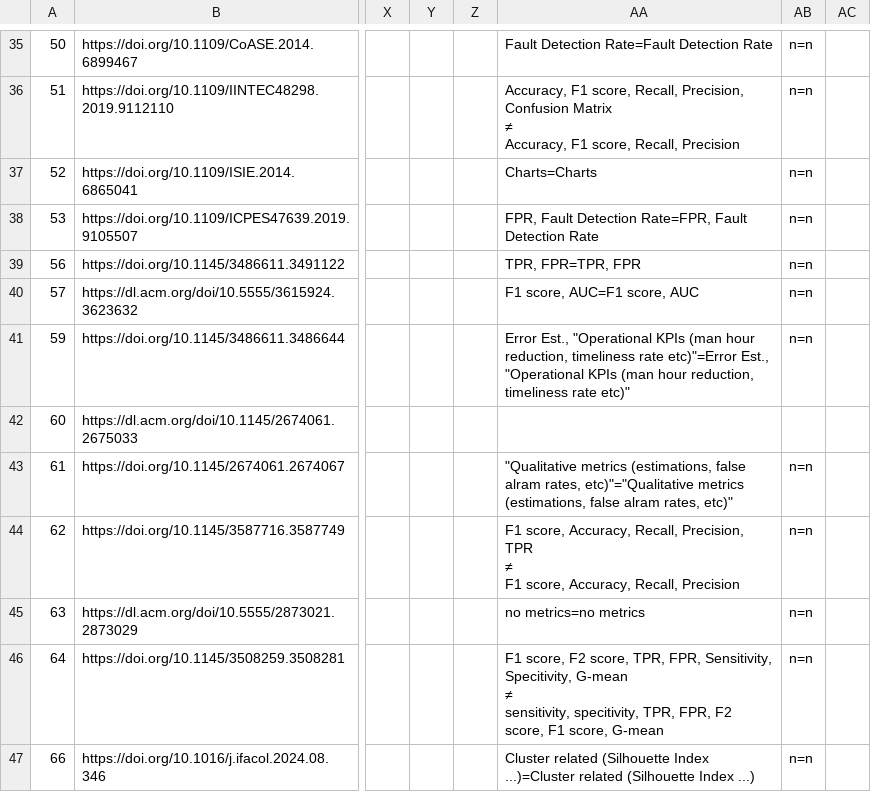
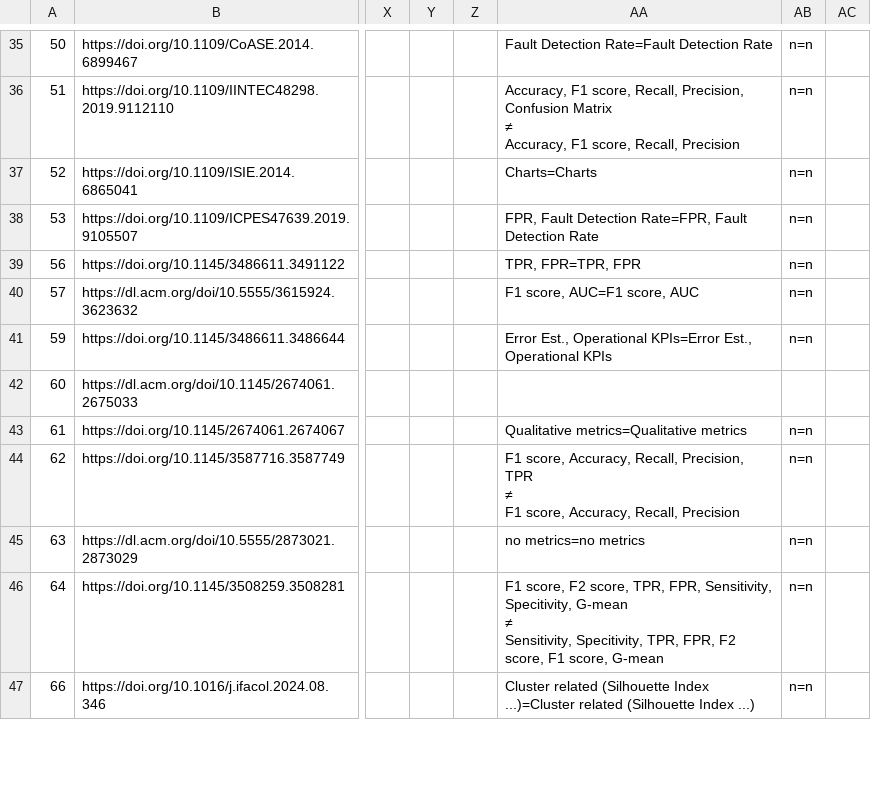
Before and after one commit to michad1111/reproducibility-analysis-ml-based-fdd-hvac, a CSV file: data/papers_reviewed_original.csv, drawn as a sheet; only a part is shown, gaps mark what is left out; ↵ is a line break in a cell; the diff covers the shown part only; the diff names each change by its address in the sheet, - before the commit and + after, or states it on an @@ line.

Commit message:
update definition of Operational KPIs and Qualitative

```diff
--- a/data/papers_reviewed_original.csv
+++ b/data/papers_reviewed_original.csv
-AA41: Error Est., "Operational KPIs (man hour reduction, timeliness rate etc)"=Error Est., "Operational KPIs (man hour reduction, timeliness rate etc)"
+AA41: Error Est., Operational KPIs=Error Est., Operational KPIs
-AA43: "Qualitative metrics (estimations, false alram rates, etc)"="Qualitative metrics (estimations, false alram rates, etc)"
+AA43: Qualitative metrics=Qualitative metrics
-AA46: …G-mean ↵ ≠ ↵ sensitivity, specitivity, TPR, FPR,…
+AA46: …G-mean ↵ ≠ ↵ Sensitivity, Specitivity, TPR, FPR,…
```
Also changed, not shown: 8 edited cells elsewhere in this file, 1 other file.
